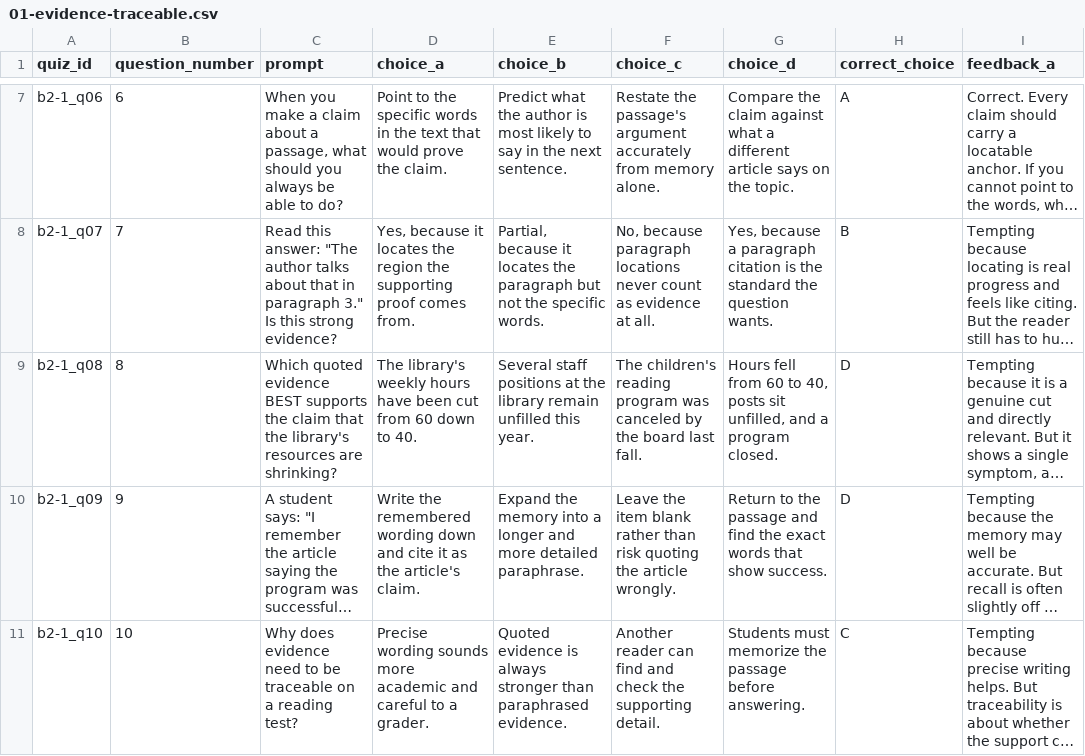
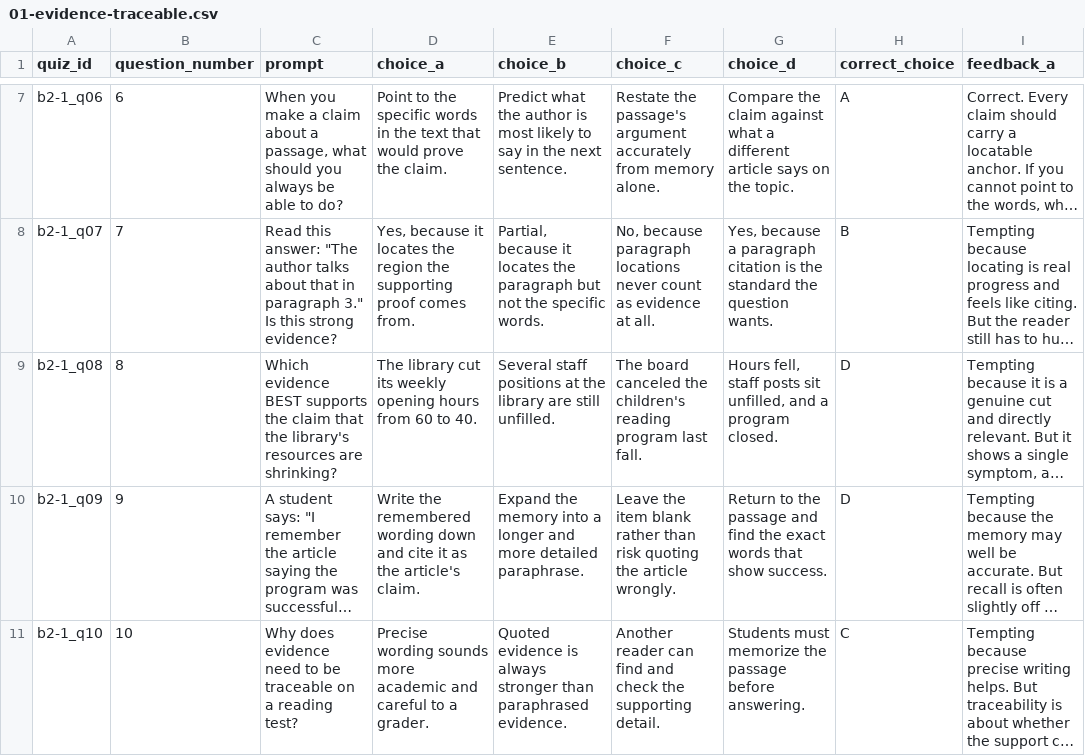
Before and after one commit to bellaw838/map_reading_break250, a CSV file: content/quizzes/b2/01-evidence-traceable.csv, drawn as a sheet; only a part is shown, gaps mark what is left out; long unchanged cells end in …; the diff names each change by its address in the sheet, - before the commit and + after, or states it on an @@ line.

```diff
--- a/content/quizzes/b2/01-evidence-traceable.csv
+++ b/content/quizzes/b2/01-evidence-traceable.csv
-C9 (prompt): Which quoted evidence BEST…
+C9 (prompt): Which evidence BEST…
-D9 (choice_a): The library's weekly hours have been cut from 60 down to 40.
+D9 (choice_a): The library cut its weekly opening hours from 60 to 40.
-E9 (choice_b): …the library remain unfilled this year.
+E9 (choice_b): …the library are still unfilled.
-F9 (choice_c): The children's reading program was canceled by the board last fall.
+F9 (choice_c): The board canceled the children's reading program last fall.
-G9 (choice_d): Hours fell from 60 to 40, posts sit…
+G9 (choice_d): Hours fell, staff posts sit…
```
Also changed, not shown: content/quizzes/a2/01-inference-clue-reasoning.csv, content/quizzes/a4/03-mood-vs-tone.csv, 8 other files.
